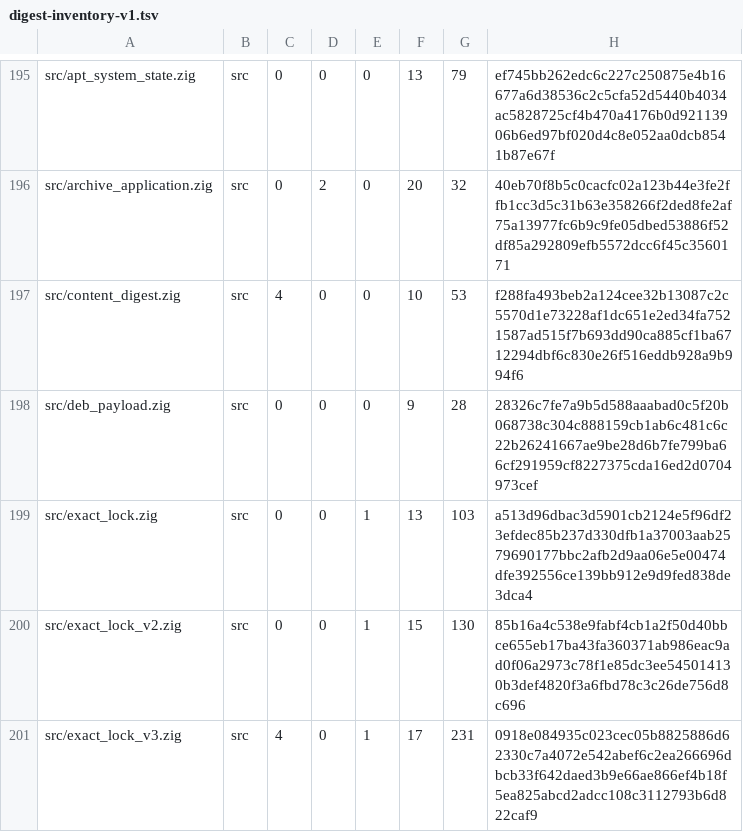
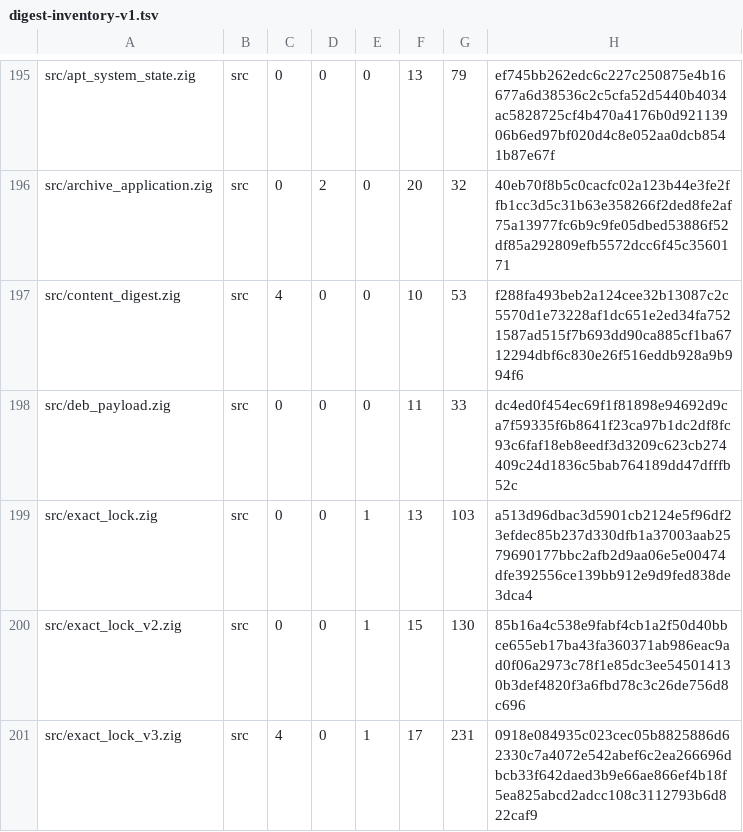
Before and after one commit to cataggar/debz, a TSV file: security/digest-inventory-v1.tsv, drawn as a sheet; only a part is shown, gaps mark what is left out.

```diff
--- a/security/digest-inventory-v1.tsv
+++ b/security/digest-inventory-v1.tsv
@@ -197,3 +197,3 @@ src/archive_application.zig	src	0	2	0	20	32	40eb70f8b5c0cacfc02a123b44e3fe2ffb1c
 src/content_digest.zig	src	4	0	0	10	53	f288fa493beb2a124cee32b13087c2c5570d1e73228af1dc651e2ed34fa7521587ad515f7b693dd90ca885cf1ba6712294dbf6c830e26f516eddb928a9b994f6
-src/deb_payload.zig	src	0	0	0	9	28	28326c7fe7a9b5d588aaabad0c5f20b068738c304c888159cb1ab6c481c6c22b26241667ae9be28d6b7fe799ba66cf291959cf8227375cda16ed2d0704973cef
+src/deb_payload.zig	src	0	0	0	11	33	dc4ed0f454ec69f1f81898e94692d9ca7f59335f6b8641f23ca97b1dc2df8fc93c6faf18eb8eedf3d3209c623cb274409c24d1836c5bab764189dd47dfffb52c
 src/exact_lock.zig	src	0	0	1	13	103	a513d96dbac3d5901cb2124e5f96df23efdec85b237d330dfb1a37003aab2579690177bbc2afb2d9aa06e5e00474dfe392556ce139bb912e9d9fed838de3dca4
```
Also changed, not shown: 2 other files.
